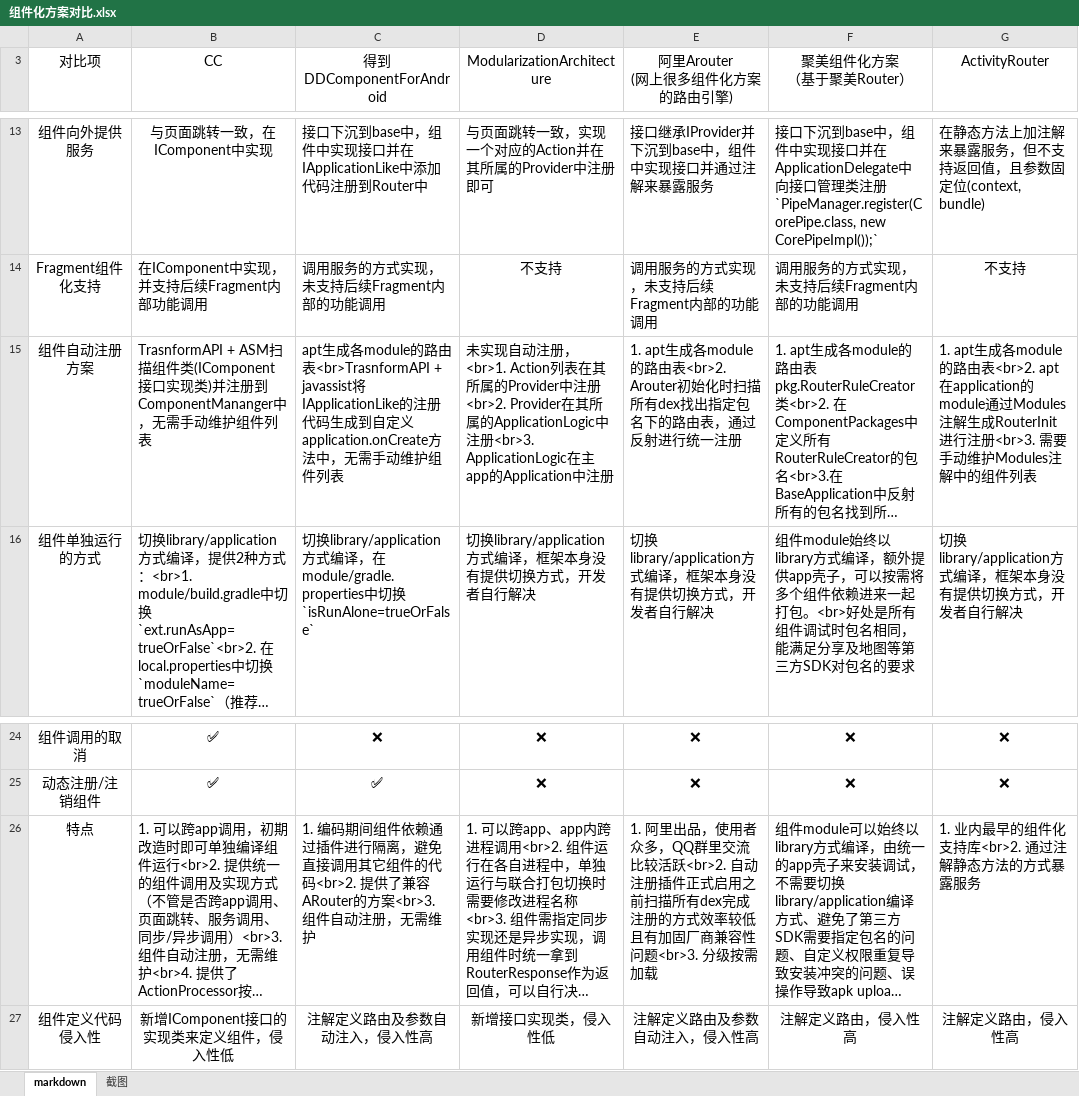
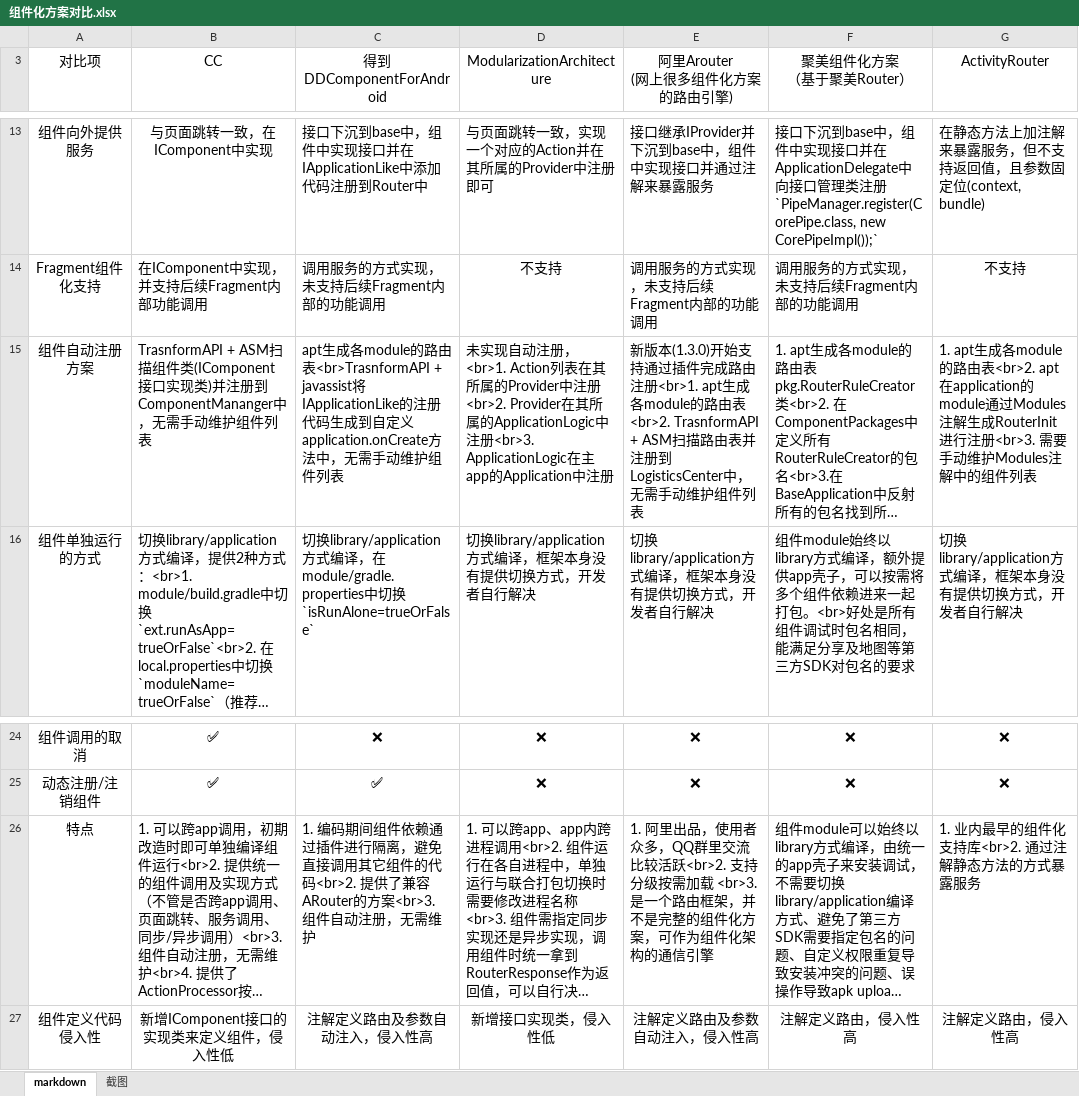
Before and after one commit to luckybilly/AndroidComponentizeLibs, an Excel workbook: 组件化方案对比.xlsx, sheet markdown, drawn as a sheet; only a part is shown, gaps mark what is left out; long unchanged cells end in …; values as stored, in another font and other column widths than the file's, no borders; the diff names each change by its address in the sheet, - before the commit and + after, or states it on an @@ line.

```diff
--- a/组件化方案对比.xlsx (sheet markdown)
+++ b/组件化方案对比.xlsx (sheet markdown)
-E15 (阿里Arouter (网上很多组件化方案的路由引擎)): 1. apt生成各module的路由表<br>2. Arouter初始化时扫描所有dex找出指定包名下的路由表，通过反射进行统一注册
+E15 (阿里Arouter (网上很多组件化方案的路由引擎)): 新版本(1.3.0)开始支持通过插件完成路由注册<br>1. apt生成各module的路由表<br>2. TrasnformAPI + ASM扫描路由表并注册到LogisticsCenter中，无需手动维护组件列表
-E26 (阿里Arouter (网上很多组件化方案的路由引擎)): …较活跃<br>2. 自动注册插件正式启用之前扫描所有dex完成注册的方式效率较低且有加固厂商兼容性问题<br>3. 分级按需加载
+E26 (阿里Arouter (网上很多组件化方案的路由引擎)): …较活跃<br>2. 支持分级按需加载 <br>3. 是一个路由框架，并不是完整的组件化方案，可作为组件化架构的通信引擎
```
Also changed, not shown: sheet 截图, 2 other files.
